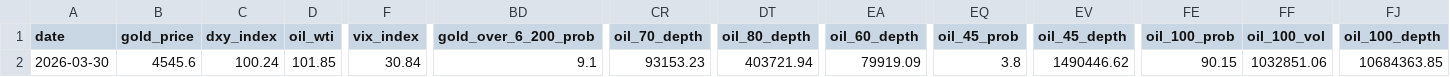
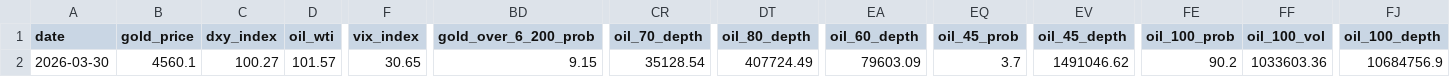
Before and after one commit to arthurcwlau/gold-price-predictor, a CSV file: gold_investment_pro.csv, drawn as a sheet; only a part is shown, gaps mark what is left out; the diff covers the shown part only; the diff names each change by its address in the sheet, - before the commit and + after, or states it on an @@ line.

```diff
--- a/gold_investment_pro.csv
+++ b/gold_investment_pro.csv
-B2 (gold_price): 4545.6
+B2 (gold_price): 4560.1
-C2 (dxy_index): 100.24
+C2 (dxy_index): 100.27
-D2 (oil_wti): 101.85
+D2 (oil_wti): 101.57
-F2 (vix_index): 30.84
+F2 (vix_index): 30.65
-BD2 (gold_over_6_200_prob): 9.1
+BD2 (gold_over_6_200_prob): 9.15
-CR2 (oil_70_depth): 93153.23
+CR2 (oil_70_depth): 35128.54
-DT2 (oil_80_depth): 403721.94
+DT2 (oil_80_depth): 407724.49
-EA2 (oil_60_depth): 79919.09
+EA2 (oil_60_depth): 79603.09
-EQ2 (oil_45_prob): 3.8
+EQ2 (oil_45_prob): 3.7
-EV2 (oil_45_depth): 1490446.62
+EV2 (oil_45_depth): 1491046.62
-FE2 (oil_100_prob): 90.15
+FE2 (oil_100_prob): 90.2
-FF2 (oil_100_vol): 1032851.06
+FF2 (oil_100_vol): 1033603.36
-FJ2 (oil_100_depth): 10684363.85
+FJ2 (oil_100_depth): 10684756.9
```
Also changed, not shown: 24 edited cells elsewhere in this file.
